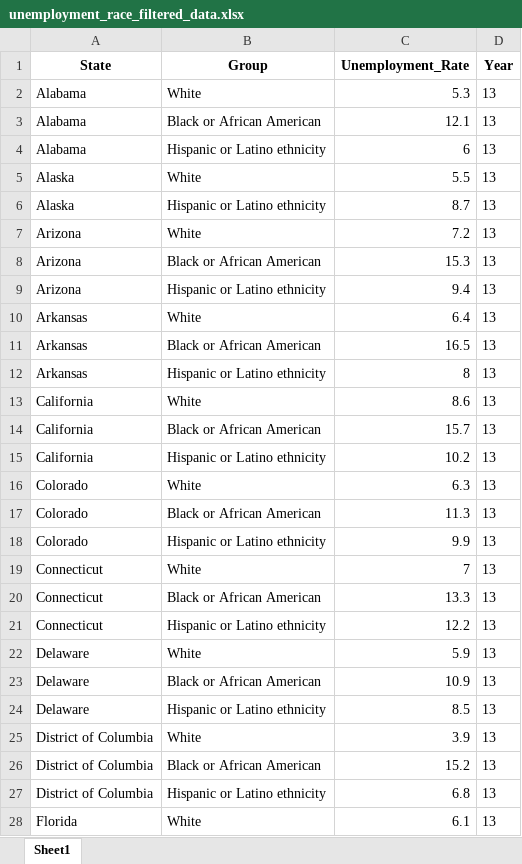
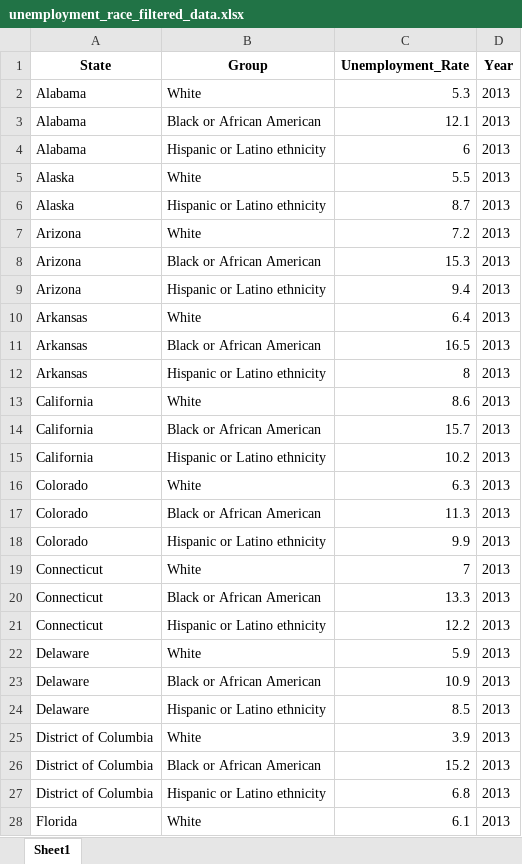
Before and after one commit to chenxinyi61/Final_project_Group13, an Excel workbook: Data/unemployment_race_filtered_data.xlsx, sheet Sheet1, drawn as a sheet; only a part is shown; values as stored, in another font and other column widths than the file's, no borders; the diff covers the shown part only; the diff names each change by its address in the sheet, - before the commit and + after, or states it on an @@ line.

Commit message:
Update unemployment_race_filtered_data.xlsx

```diff
--- a/Data/unemployment_race_filtered_data.xlsx (sheet Sheet1)
+++ b/Data/unemployment_race_filtered_data.xlsx (sheet Sheet1)
-D2:D28 (Year): 13
+D2:D28 (Year): 2013
```
Also changed, not shown: 1447 edited cells elsewhere in this sheet.
